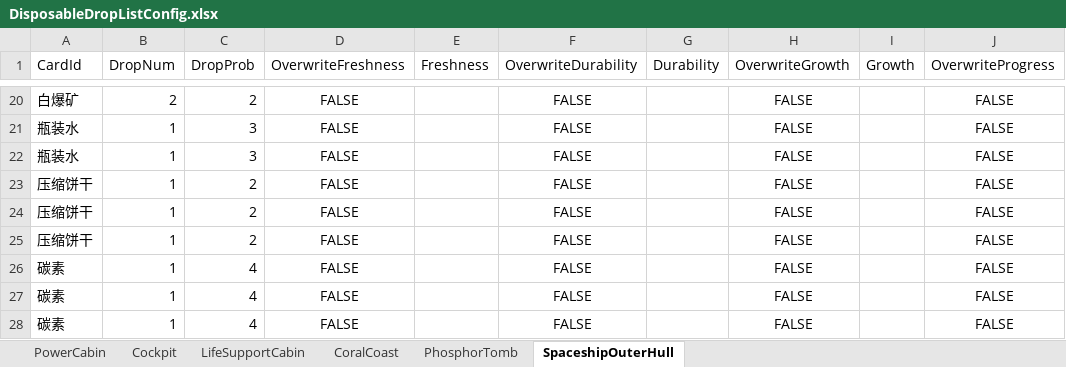
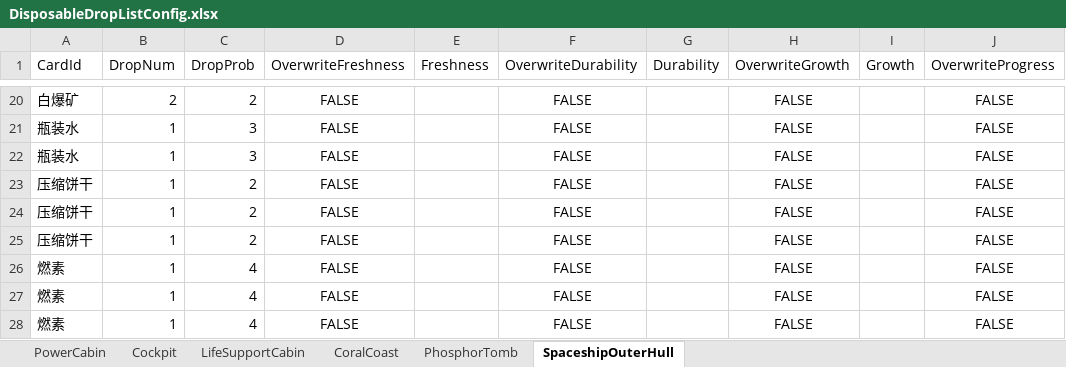
Before and after one commit to Cindyxj1011001101/WindowsSurvival, an Excel workbook: Assets/StreamingAssets/Excel/DisposableDropListConfig.xlsx, sheet SpaceshipOuterHull, drawn as a sheet; only a part is shown, gaps mark what is left out; values as stored, in another font and other column widths than the file's, no borders; the diff names each change by its address in the sheet, - before the commit and + after, or states it on an @@ line.

```diff
--- a/Assets/StreamingAssets/Excel/DisposableDropListConfig.xlsx (sheet SpaceshipOuterHull)
+++ b/Assets/StreamingAssets/Excel/DisposableDropListConfig.xlsx (sheet SpaceshipOuterHull)
-A26:A28 (CardId): 碳素
+A26:A28 (CardId): 燃素
```
Also changed, not shown: sheet Cockpit, Assets/StreamingAssets/Excel/RepeatableDropListConfig.xlsx.
